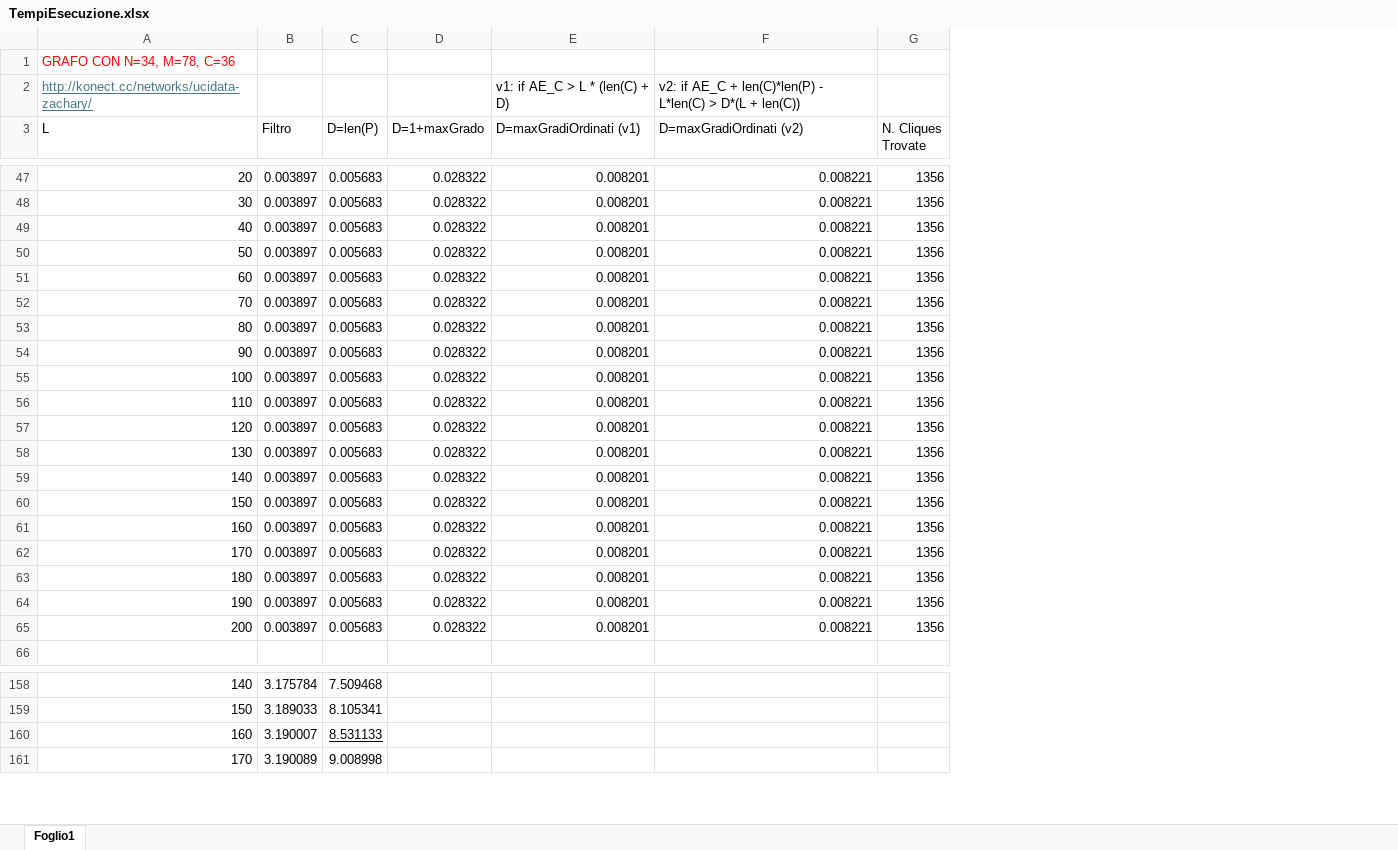
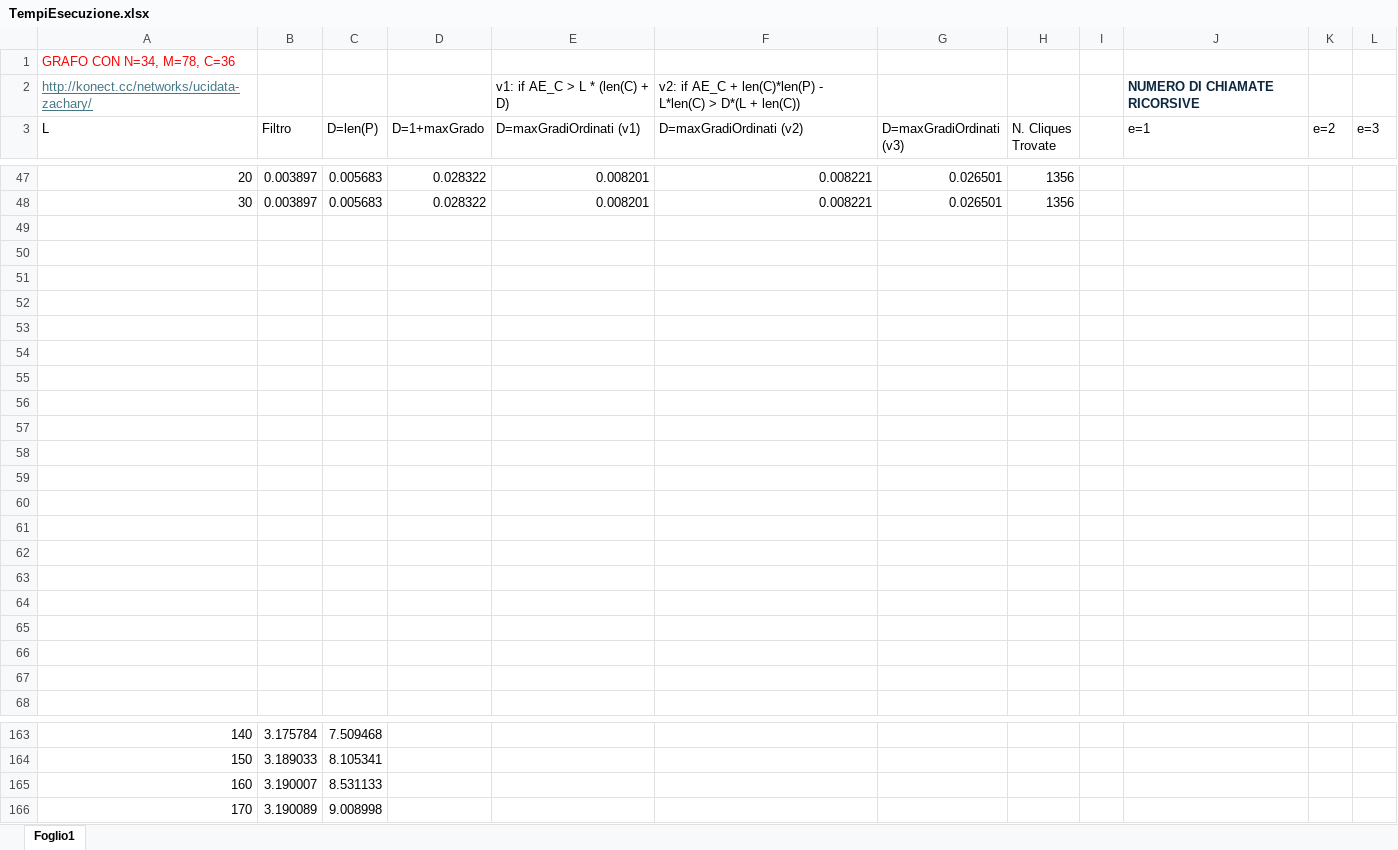
Before and after one commit to sromanss/L-IsolatedMaximalClique, an Excel workbook: TempiEsecuzione.xlsx, sheet Foglio1, drawn as a sheet; only a part is shown, gaps mark what is left out; values as stored, in another font and other column widths than the file's, no borders; charts and pictures not drawn; addresses are those after the commit; the diff covers the shown part only; the diff names each change by its address in the sheet, - before the commit and + after, or states it on an @@ line.

```diff
--- a/TempiEsecuzione.xlsx (sheet Foglio1)
+++ b/TempiEsecuzione.xlsx (sheet Foglio1)
+column G (D=maxGradiOrdinati (v3)), rows 47-48: 0.026501 | 0.026501
+column I, empty
+column J (e=1), row 2: NUMERO DI CHIAMATE RICORSIVE
+column K (e=2), empty
+column L (e=3), empty
-row 49: 40 | 0.003897 | 0.005683 | 0.028322 | 0.008201 | 0.008221 | 1356
+row 49: (empty)
-row 50: 50 | 0.003897 | 0.005683 | 0.028322 | 0.008201 | 0.008221 | 1356
+row 50: (empty)
-row 51: 60 | 0.003897 | 0.005683 | 0.028322 | 0.008201 | 0.008221 | 1356
+row 51: (empty)
-row 52: 70 | 0.003897 | 0.005683 | 0.028322 | 0.008201 | 0.008221 | 1356
+row 52: (empty)
-row 53: 80 | 0.003897 | 0.005683 | 0.028322 | 0.008201 | 0.008221 | 1356
+row 53: (empty)
-row 54: 90 | 0.003897 | 0.005683 | 0.028322 | 0.008201 | 0.008221 | 1356
+row 54: (empty)
-row 55: 100 | 0.003897 | 0.005683 | 0.028322 | 0.008201 | 0.008221 | 1356
+row 55: (empty)
-row 56: 110 | 0.003897 | 0.005683 | 0.028322 | 0.008201 | 0.008221 | 1356
+row 56: (empty)
-row 57: 120 | 0.003897 | 0.005683 | 0.028322 | 0.008201 | 0.008221 | 1356
+row 57: (empty)
-row 58: 130 | 0.003897 | 0.005683 | 0.028322 | 0.008201 | 0.008221 | 1356
+row 58: (empty)
-row 59: 140 | 0.003897 | 0.005683 | 0.028322 | 0.008201 | 0.008221 | 1356
+row 59: (empty)
-row 60: 150 | 0.003897 | 0.005683 | 0.028322 | 0.008201 | 0.008221 | 1356
+row 60: (empty)
-row 61: 160 | 0.003897 | 0.005683 | 0.028322 | 0.008201 | 0.008221 | 1356
+row 61: (empty)
-row 62: 170 | 0.003897 | 0.005683 | 0.028322 | 0.008201 | 0.008221 | 1356
+row 62: (empty)
-row 63: 180 | 0.003897 | 0.005683 | 0.028322 | 0.008201 | 0.008221 | 1356
+row 63: (empty)
-row 64: 190 | 0.003897 | 0.005683 | 0.028322 | 0.008201 | 0.008221 | 1356
+row 64: (empty)
-row 65: 200 | 0.003897 | 0.005683 | 0.028322 | 0.008201 | 0.008221 | 1356
+row 65: (empty)
+row 66: (empty)
+row 67: (empty)
-C165 underline: on
+C165 underline: off
```
Also changed, not shown: 11 added rows, 8 removed rows and 252 edited cells elsewhere in this sheet, charts or pictures, 2 other files.
